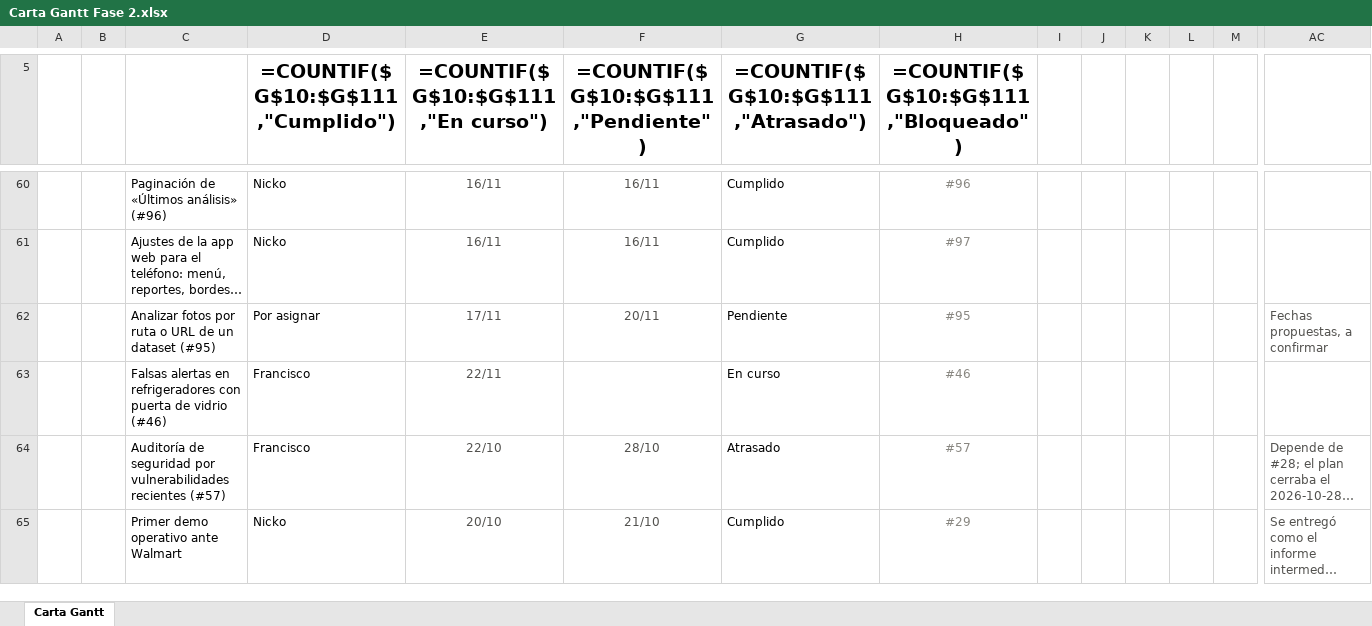
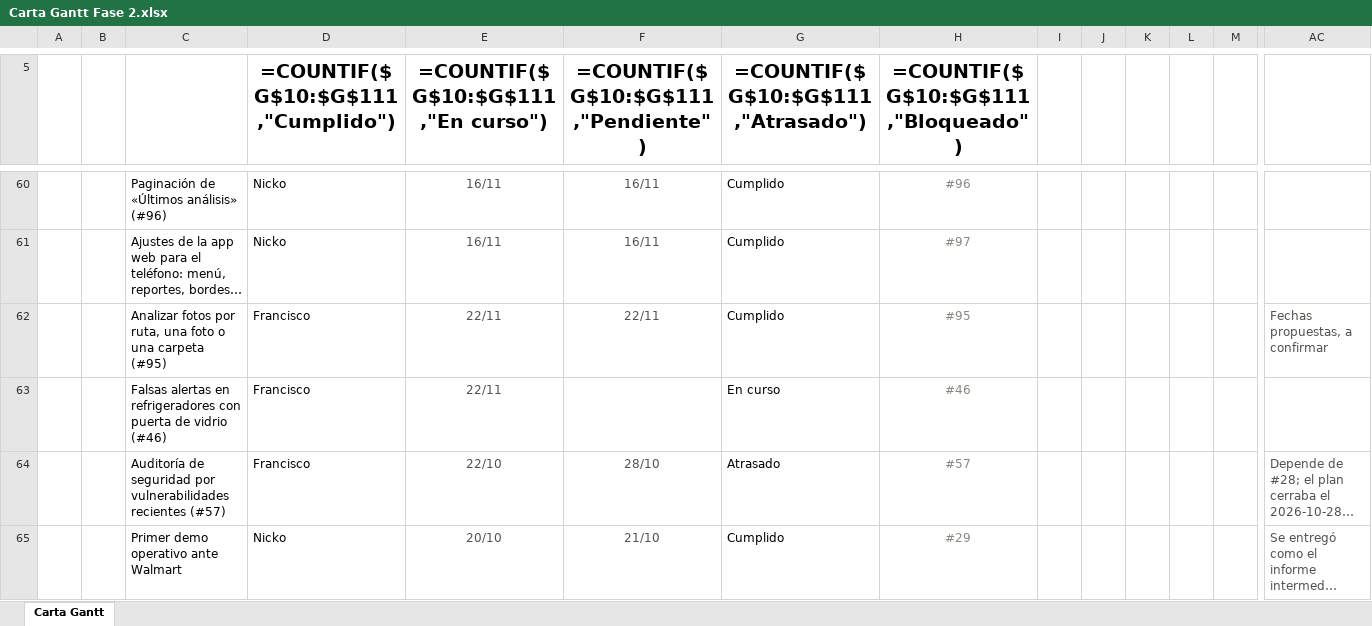
Before and after one commit to marcianabun/capstone, an Excel workbook: Fase 2/Evidencias Proyecto/Evidencias de documentación/Gestion/Carta Gantt Fase 2.xlsx, sheet Carta Gantt, drawn as a sheet; only a part is shown, gaps mark what is left out; long unchanged cells end in …; values as stored, in another font and other column widths than the file's, no borders; formulas without a stored value are shown as written; conditional formats not drawn; removed rows and columns are numbered as before the commit, all else as after; rows hold the shown columns only; the diff names each change by its address in the sheet, - before the commit and + after, or states it on an @@ line.

Commit message:
feat: analiza fotos indicando la ruta de una foto o carpeta en Análisis (#95)
Campo «Ruta de una foto o carpeta» que reemplaza a subir la foto: una foto o hasta 20 imágenes de una carpeta, con el pasillo y la góndola del formulario. Solo lee rutas dentro de SHELFVISION_PHOTOS_DIR (data/raw/ por defecto) resueltas con resolve(), y cada foto pasa los topes de 20 MB y 50 megapíxeles; una foto mala se informa por nombre y no frena a las demás. No se aceptan URL por el riesgo de SSRF.

```diff
--- a/Fase 2/Evidencias Proyecto/Evidencias de documentación/Gestion/Carta Gantt Fase 2.xlsx (sheet Carta Gantt)
+++ b/Fase 2/Evidencias Proyecto/Evidencias de documentación/Gestion/Carta Gantt Fase 2.xlsx (sheet Carta Gantt)
-row 62:  |  | Analizar fotos por ruta o URL de un dataset (#95) | Por asignar | 17/11 | 20/11 | Pendiente | #95 |  |  |  |  |  | Fechas propuestas, a confirmar
+row 62:  |  | Analizar fotos por ruta, una foto o una carpeta (#95) | Francisco | 22/11 | 22/11 | Cumplido | #95 |  |  |  |  |  | Fechas propuestas, a confirmar
```
Also changed, not shown: 8 other files.
